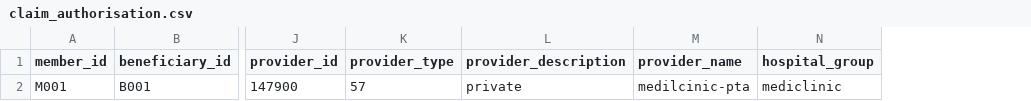
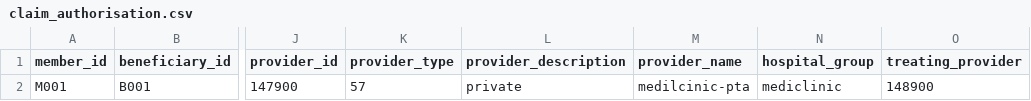
Before and after one commit to stm-analytics25/medallion-spark-dbt_AA_Care, a CSV file: claim_authorisation.csv, drawn as a sheet; only a part is shown, gaps mark what is left out; the diff names each change by its address in the sheet, - before the commit and + after, or states it on an @@ line.

Commit message:
Add treating_provider column to claim_authorisation.csv

```diff
--- a/claim_authorisation.csv
+++ b/claim_authorisation.csv
+column O (treating_provider), row 2: 148900
```
